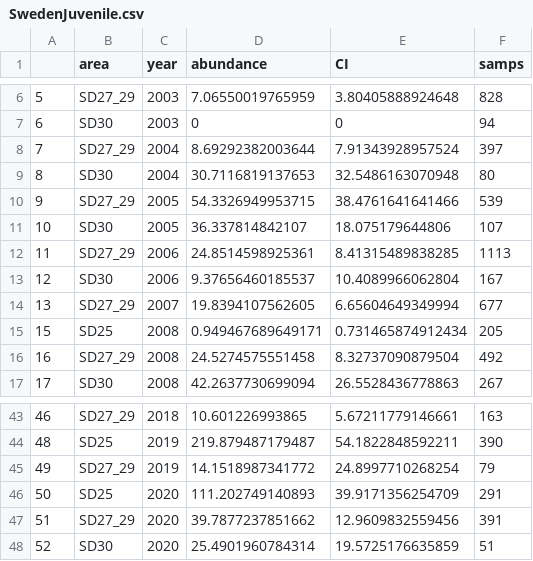
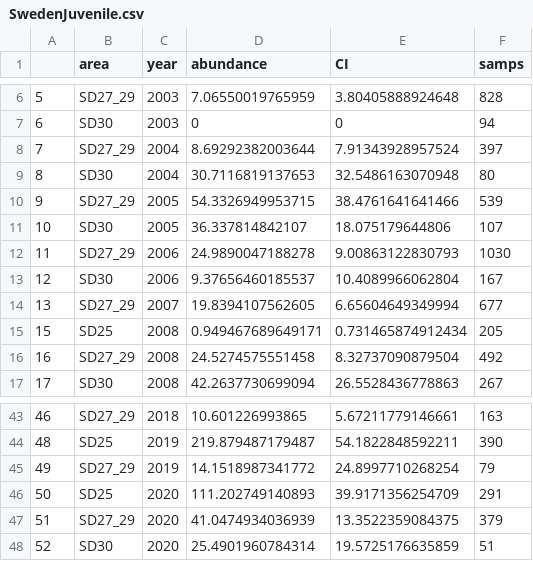
Before and after one commit to agnesolin/sticklebackREVIEW, a CSV file: SwedenJuvenile.csv, drawn as a sheet; only a part is shown, gaps mark what is left out.

```diff
--- a/SwedenJuvenile.csv
+++ b/SwedenJuvenile.csv
@@ -11,3 +11,3 @@
 "10","SD30",2005,36.337814842107,18.075179644806,107
-"11","SD27_29",2006,24.8514598925361,8.41315489838285,1113
+"11","SD27_29",2006,24.9890047188278,9.00863122830793,1030
 "12","SD30",2006,9.37656460185537,10.4089966062804,167
@@ -46,3 +46,3 @@
 "50","SD25",2020,111.202749140893,39.9171356254709,291
-"51","SD27_29",2020,39.7877237851662,12.9609832559456,391
+"51","SD27_29",2020,41.0474934036939,13.3522359084375,379
 "52","SD30",2020,25.4901960784314,19.5725176635859,51
```
Also changed, not shown: BIAS_ts.csv, 2 other files.
